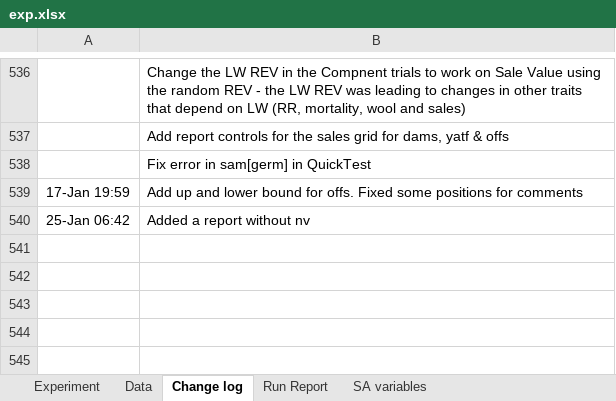
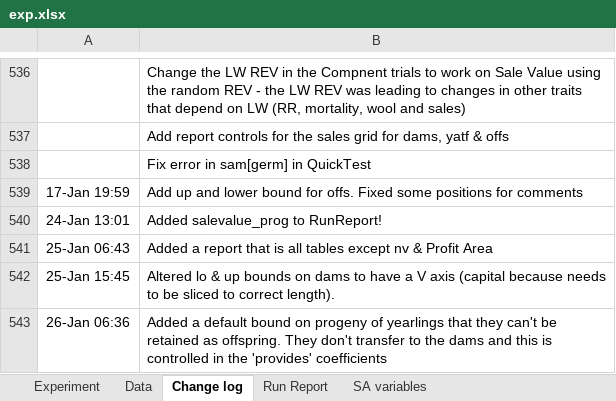
Before and after one commit to youngmr290/Australian-Farm-Optimisation-Model, an Excel workbook: exp.xlsx, sheet Change log, drawn as a sheet; only a part is shown, gaps mark what is left out; values as stored, in another font and other column widths than the file's, no borders; removed rows and columns are numbered as before the commit, all else as after; the diff names each change by its address in the sheet, - before the commit and + after, or states it on an @@ line.

Commit message:
Added lo and up bound for dams with a 'tVg1' axis. Can be swapped with bounds with 'tog1' axes if changes are made to exp.xl and StockGenerator.py No effect on Obj

```diff
--- a/exp.xlsx (sheet Change log)
+++ b/exp.xlsx (sheet Change log)
-row 540: 25-Jan 06:42 | Added a report without nv
+row 540: 24-Jan 13:01 | Added salevalue_prog to RunReport!
+row 541: 25-Jan 06:43 | Added a report that is all tables except nv & Profit Area
+row 542: 25-Jan 15:45 | Altered lo & up bounds on dams to have a V axis (capital because needs to be sliced to correct length).
+row 543: 26-Jan 06:36 | Added a default bound on progeny of yearlings that they can't be retained as offspring. They don't transfer to the dams and this is controlled in the 'provides' coefficients
```
Also changed, not shown: sheet Data, sheet Experiment, sheet Run Report, formulas that keep their value, 3 other files.
